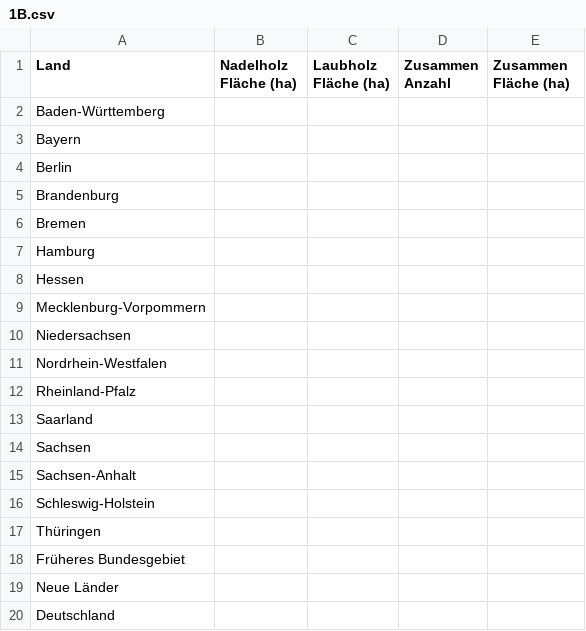
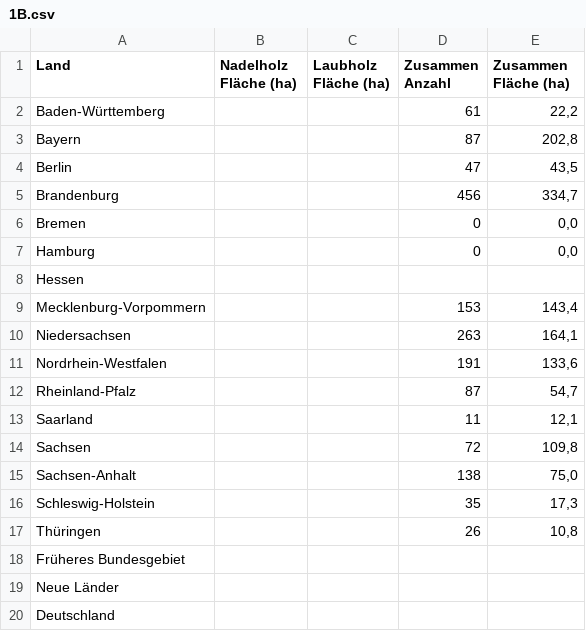
Before and after one commit to pfs-db/dataviz-wildfire, a CSV file: project_wild_fire/data/bmel-statistik_de/1996/1B.csv, drawn as a sheet.

```diff
--- a/project_wild_fire/data/bmel-statistik_de/1996/1B.csv
+++ b/project_wild_fire/data/bmel-statistik_de/1996/1B.csv
@@ -1,18 +1,18 @@
 Land,Nadelholz Fläche (ha),Laubholz Fläche (ha),"Zusammen Anzahl ",Zusammen Fläche (ha)
-Baden-Württemberg,,,,
-Bayern,,,,
-Berlin,,,,
-Brandenburg,,,,
-Bremen,,,,
-Hamburg,,,,
+Baden-Württemberg,,,"61","22,2"
+Bayern,,,"87","202,8"
+Berlin,,,"47","43,5"
+Brandenburg,,,"456","334,7"
+Bremen,,,"0","0,0"
+Hamburg,,,"0","0,0"
 Hessen,,,,
-Mecklenburg-Vorpommern,,,,
-Niedersachsen,,,,
-Nordrhein-Westfalen,,,,
-Rheinland-Pfalz,,,,
-Saarland,,,,
-Sachsen,,,,
-Sachsen-Anhalt,,,,
-Schleswig-Holstein,,,,
-Thüringen,,,,
+Mecklenburg-Vorpommern,,,"153","143,4"
+Niedersachsen,,,"263","164,1"
+Nordrhein-Westfalen,,,"191","133,6"
+Rheinland-Pfalz,,,"87","54,7"
+Saarland,,,"11","12,1"
+Sachsen,,,"72","109,8"
+Sachsen-Anhalt,,,"138","75,0"
+Schleswig-Holstein,,,"35","17,3"
+Thüringen,,,"26","10,8"
 Früheres Bundesgebiet,,,,
```
Also changed, not shown: project_wild_fire/data/bmel-statistik_de/1995/1B.csv, project_wild_fire/data/bmel-statistik_de/1995/2B.csv, 6 other files.
